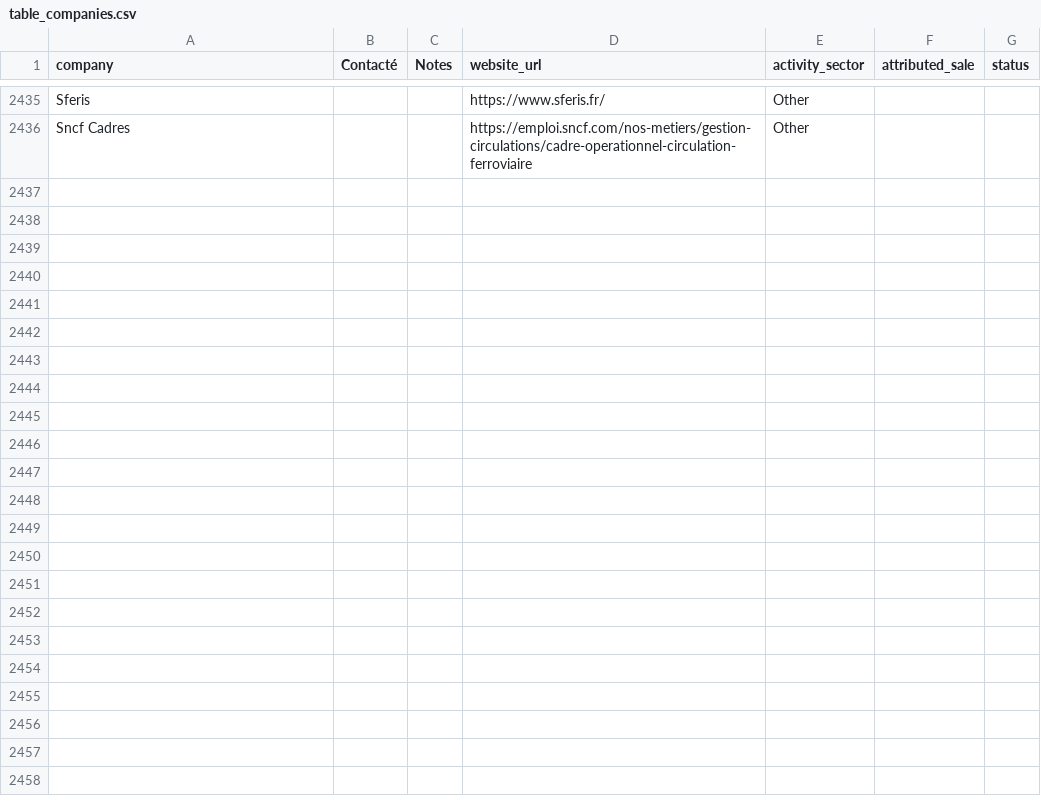
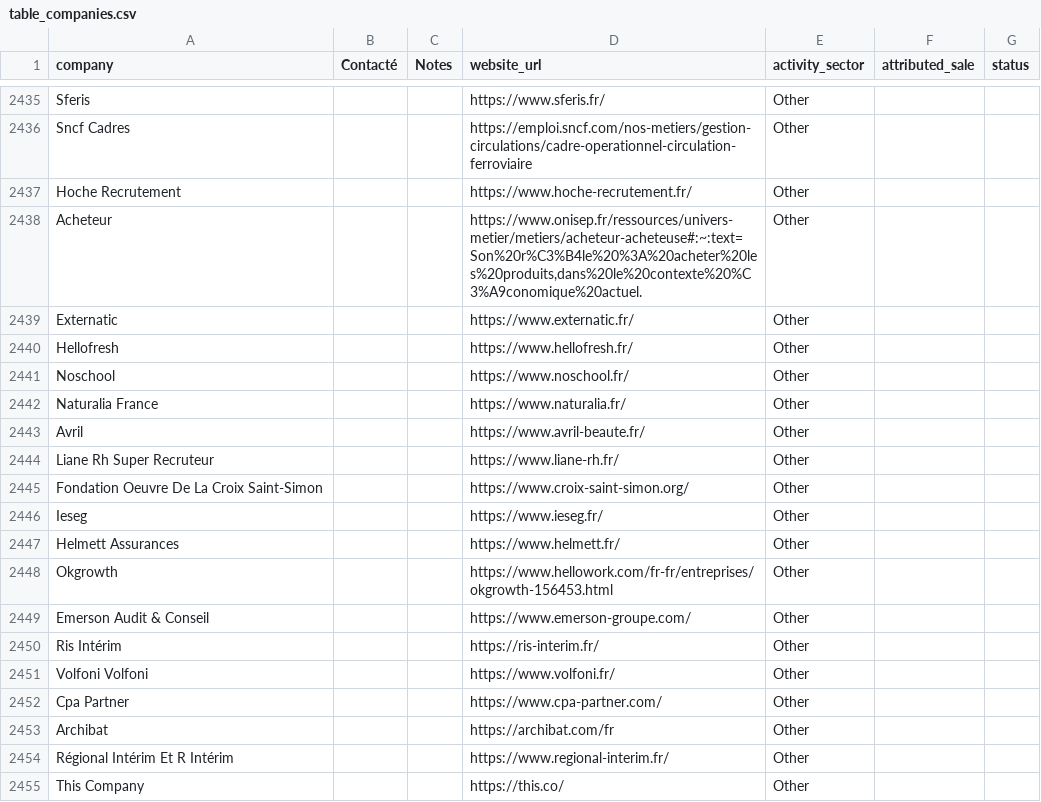
Before and after one commit to Algorithm-Dimension/AI-leads, a CSV file: data/table_companies.csv, drawn as a sheet; only a part is shown, gaps mark what is left out; the diff covers the shown part only.

```diff
--- a/data/table_companies.csv
+++ b/data/table_companies.csv
@@ -2436 +2436,20 @@ Sferis;;;https://www.sferis.fr/;Other;;
 Sncf Cadres;;;https://emploi.sncf.com/nos-metiers/gestion-circulations/cadre-operationnel-circulation-ferroviaire;Other;;
+Hoche Recrutement;;;https://www.hoche-recrutement.fr/;Other;;
+Acheteur;;;https://www.onisep.fr/ressources/univers-metier/metiers/acheteur-acheteuse#:~:text=Son%20r%C3%B4le%20%3A%20acheter%20les%20produits,dans%20le%20contexte%20%C3%A9conomique%20actuel.;Other;;
+Externatic;;;https://www.externatic.fr/;Other;;
+Hellofresh;;;https://www.hellofresh.fr/;Other;;
+Noschool;;;https://www.noschool.fr/;Other;;
+Naturalia France;;;https://www.naturalia.fr/;Other;;
+Avril;;;https://www.avril-beaute.fr/;Other;;
+Liane Rh Super Recruteur;;;https://www.liane-rh.fr/;Other;;
+Fondation Oeuvre De La Croix Saint-Simon;;;https://www.croix-saint-simon.org/;Other;;
+Ieseg;;;https://www.ieseg.fr/;Other;;
+Helmett Assurances;;;https://www.helmett.fr/;Other;;
+Okgrowth;;;https://www.hellowork.com/fr-fr/entreprises/okgrowth-156453.html;Other;;
+Emerson Audit & Conseil;;;https://www.emerson-groupe.com/;Other;;
+Ris Intérim;;;https://ris-interim.fr/;Other;;
+Volfoni Volfoni;;;https://www.volfoni.fr/;Other;;
+Cpa Partner;;;https://www.cpa-partner.com/;Other;;
+Archibat;;;https://archibat.com/fr;Other;;
+Régional Intérim Et R Intérim;;;https://www.regional-interim.fr/;Other;;
+This Company;;;https://this.co/;Other;;
```
Also changed, not shown: 12 added rows and 5 edited cells elsewhere in this file, 9 other files.
